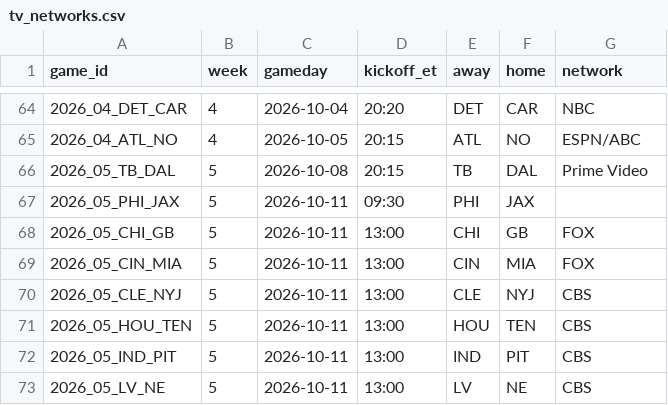
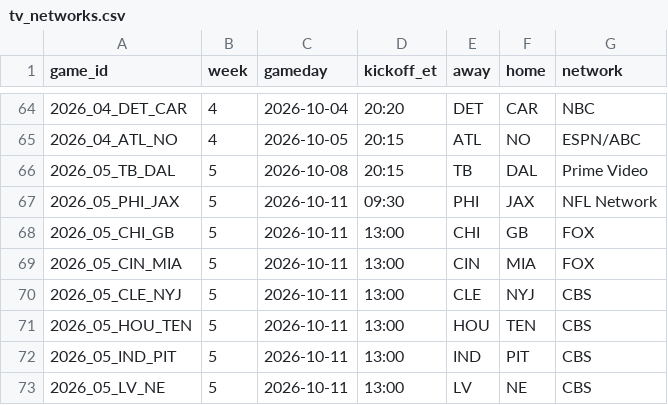
Before and after one commit to l0d3st4r/at-a-glance, a CSV file: tv_networks.csv, drawn as a sheet; only a part is shown, gaps mark what is left out.

```diff
--- a/tv_networks.csv
+++ b/tv_networks.csv
@@ -66,3 +66,3 @@ game_id,week,gameday,kickoff_et,away,home,network
 2026_05_TB_DAL,5,2026-10-08,20:15,TB,DAL,Prime Video
-2026_05_PHI_JAX,5,2026-10-11,09:30,PHI,JAX,
+2026_05_PHI_JAX,5,2026-10-11,09:30,PHI,JAX,NFL Network
 2026_05_CHI_GB,5,2026-10-11,13:00,CHI,GB,FOX
```
Also changed, not shown: 1 other file.
